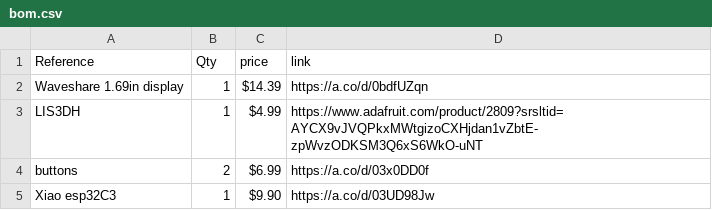
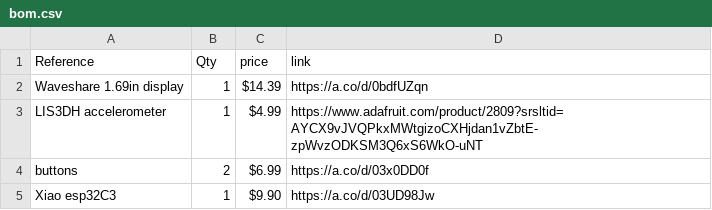
Before and after one commit to eeee-e3eeeeeee/Deathnote-Study-Buddy-, a CSV file: bom.csv, drawn as a sheet.

Commit message:
Rename LIS3DH to LIS3DH accelerometer in bom.csv

```diff
--- a/bom.csv
+++ b/bom.csv
@@ -2,3 +2,3 @@
 "Waveshare 1.69in display","1","$14.39","https://a.co/d/0bdfUZqn"
-"LIS3DH","1","$4.99","https://www.adafruit.com/product/2809?srsltid=AYCX9vJVQPkxMWtgizoCXHjdan1vZbtE-zpWvzODKSM3Q6xS6WkO-uNT"
+"LIS3DH accelerometer","1","$4.99","https://www.adafruit.com/product/2809?srsltid=AYCX9vJVQPkxMWtgizoCXHjdan1vZbtE-zpWvzODKSM3Q6xS6WkO-uNT"
 "buttons","2","$6.99","https://a.co/d/03x0DD0f"
```
